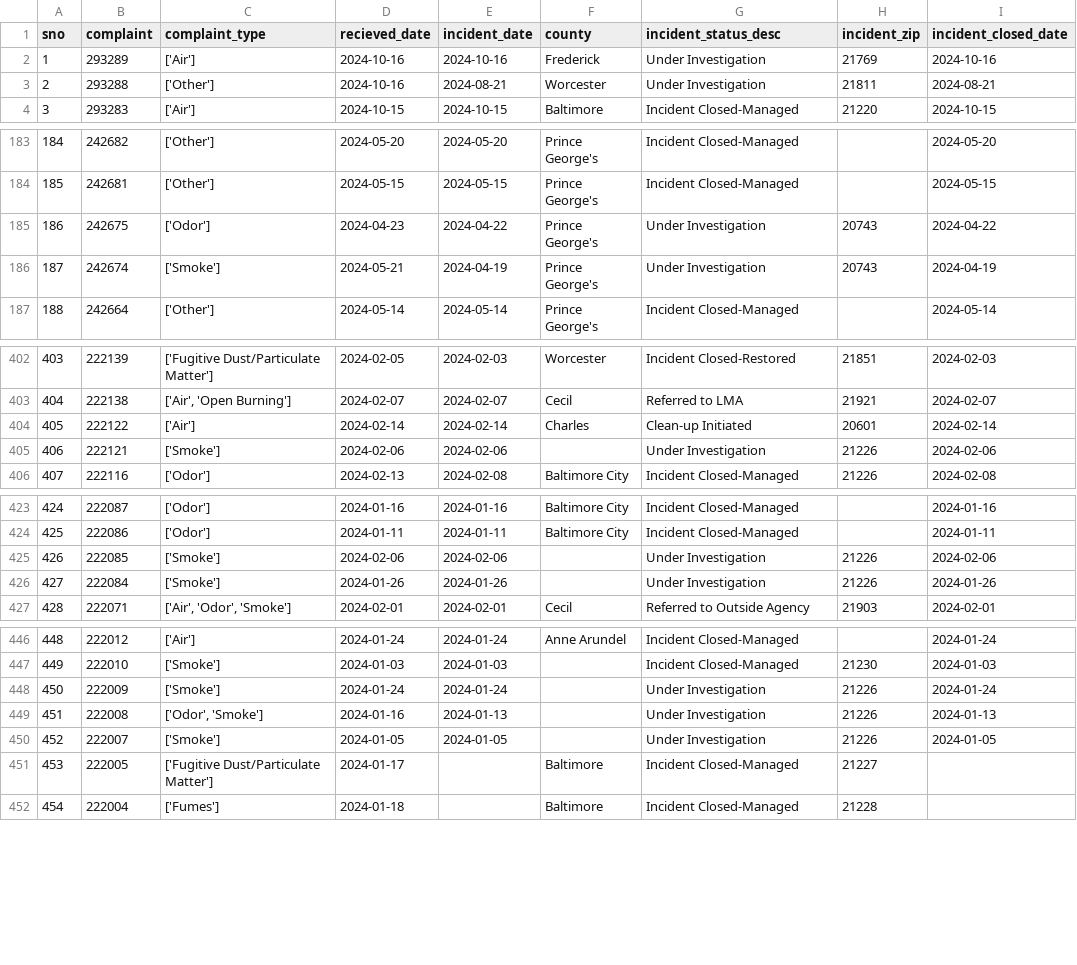
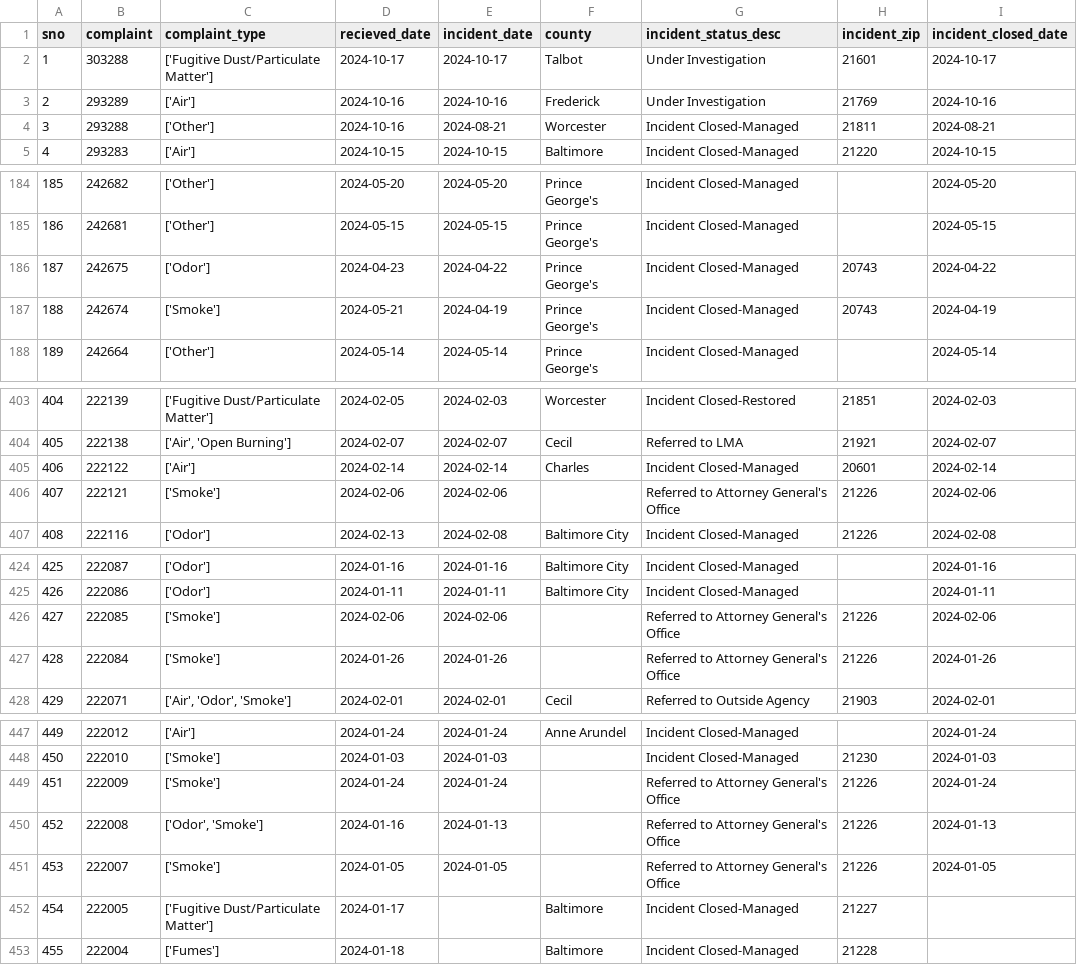
Before and after one commit to gguerrei/live-nicar-pipeline, a CSV file: exported_data/all_complaints.csv, drawn as a sheet; only a part is shown, gaps mark what is left out; addresses are those after the commit; the diff covers the shown part only; the diff names each change by its address in the sheet, - before the commit and + after, or states it on an @@ line.

```diff
--- a/exported_data/all_complaints.csv
+++ b/exported_data/all_complaints.csv
+row 2: 1 | 303288 | ['Fugitive Dust/Particulate Matter'] | 2024-10-17 | 2024-10-17 | Talbot | Under Investigation | 21601 | 2024-10-17
@@ column A (sno) renumbered from row 3 down @@
-G4 (incident_status_desc): Under Investigation
+G4 (incident_status_desc): Incident Closed-Managed
-G186:G187 (incident_status_desc): Under Investigation
+G186:G187 (incident_status_desc): Incident Closed-Managed
-G405 (incident_status_desc): Clean-up Initiated
+G405 (incident_status_desc): Incident Closed-Managed
-G406 (incident_status_desc): Under Investigation
+G406 (incident_status_desc): Referred to Attorney General's Office
-G426:G427 (incident_status_desc): Under Investigation
+G426:G427 (incident_status_desc): Referred to Attorney General's Office
-G449:G451 (incident_status_desc): Under Investigation
+G449:G451 (incident_status_desc): Referred to Attorney General's Office
```
Also changed, not shown: 8 edited cells elsewhere in this file, exported_data/invalid_counties.csv.
